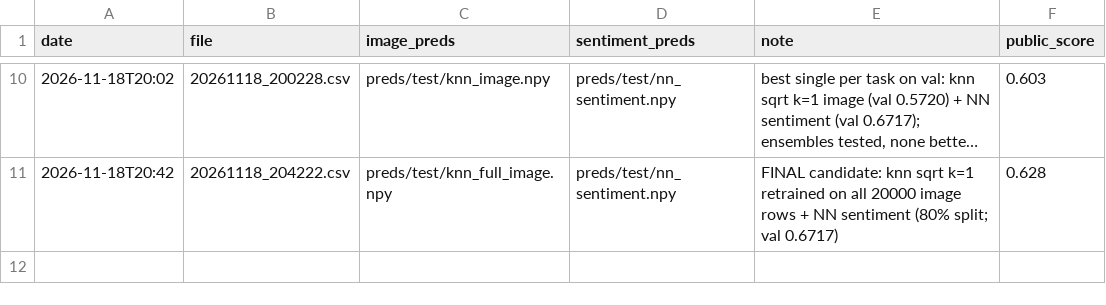
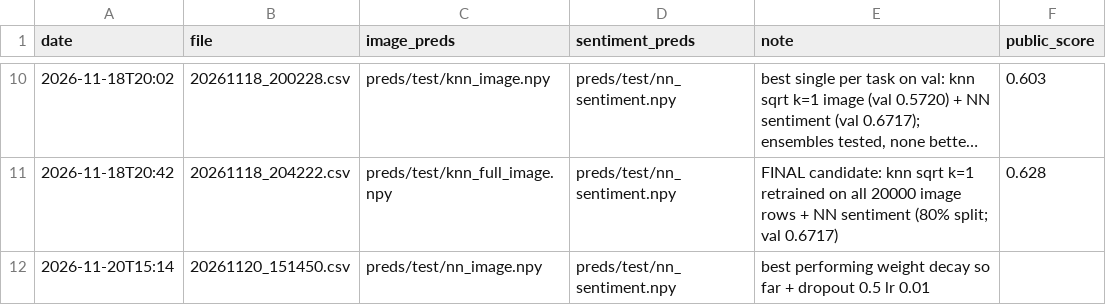
Before and after one commit to Guac162/Comp472_Team14, a CSV file: results/submissions_log.csv, drawn as a sheet; only a part is shown, gaps mark what is left out; long unchanged cells end in …; the diff names each change by its address in the sheet, - before the commit and + after, or states it on an @@ line.

```diff
--- a/results/submissions_log.csv
+++ b/results/submissions_log.csv
+row 12: 2026-11-20T15:14 | 20261120_151450.csv | preds/test/nn_image.npy | preds/test/nn_sentiment.npy | best performing weight decay so far + dropout 0.5 lr 0.01
```
Also changed, not shown: results/results.csv, 6 other files.
